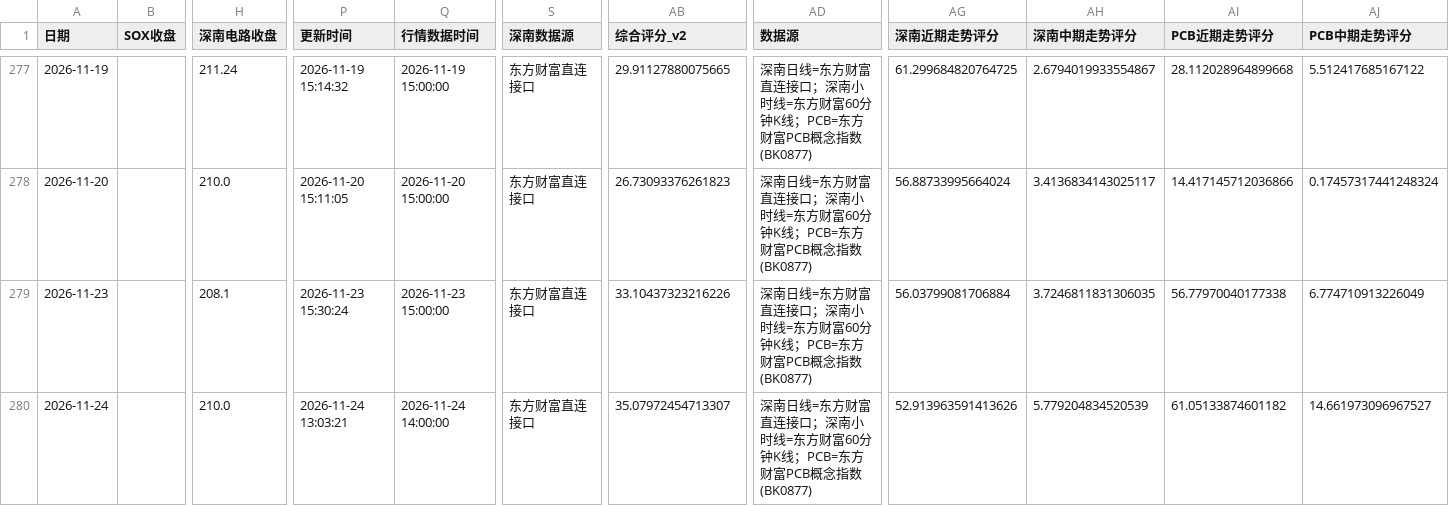
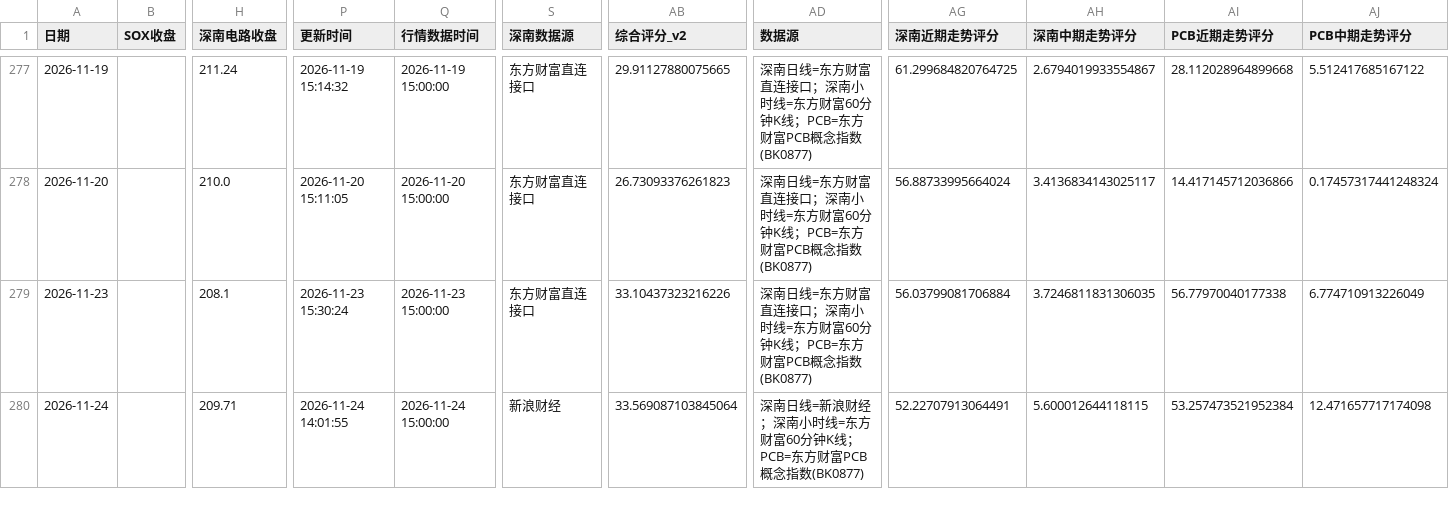
Before and after one commit to yuxzhang1987-maker/shennan-score-dashboard, a CSV file: data/history.csv, drawn as a sheet; only a part is shown, gaps mark what is left out; the diff names each change by its address in the sheet, - before the commit and + after, or states it on an @@ line.

```diff
--- a/data/history.csv
+++ b/data/history.csv
-H280 (深南电路收盘): 210.0
+H280 (深南电路收盘): 209.71
-P280 (更新时间): 2026-11-24 13:03:21
+P280 (更新时间): 2026-11-24 14:01:55
-Q280 (行情数据时间): 2026-11-24 14:00:00
+Q280 (行情数据时间): 2026-11-24 15:00:00
-S280 (深南数据源): 东方财富直连接口
+S280 (深南数据源): 新浪财经
-AB280 (综合评分_v2): 35.07972454713307
+AB280 (综合评分_v2): 33.569087103845064
-AD280 (数据源): …南日线=东方财富直连接口；深南小…
+AD280 (数据源): …南日线=新浪财经；深南小…
-AG280 (深南近期走势评分): 52.913963591413626
+AG280 (深南近期走势评分): 52.22707913064491
-AH280 (深南中期走势评分): 5.779204834520539
+AH280 (深南中期走势评分): 5.600012644118115
-AI280 (PCB近期走势评分): 61.05133874601182
+AI280 (PCB近期走势评分): 53.257473521952384
-AJ280 (PCB中期走势评分): 14.661973096967527
+AJ280 (PCB中期走势评分): 12.471657717174098
```
Also changed, not shown: data/hourly_history.csv, 2 other files.
